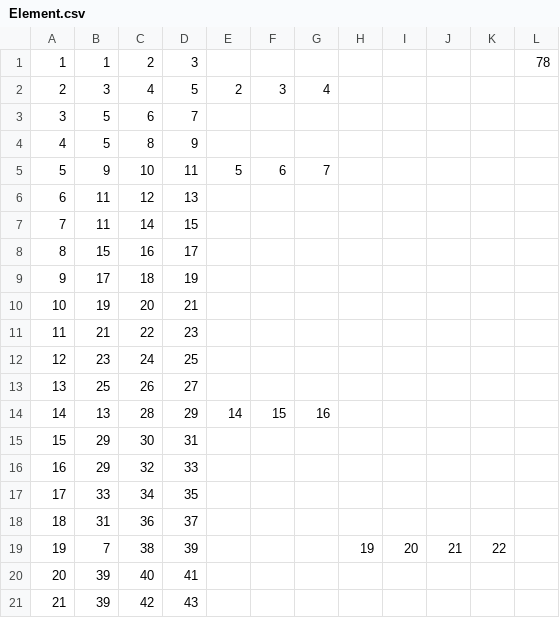
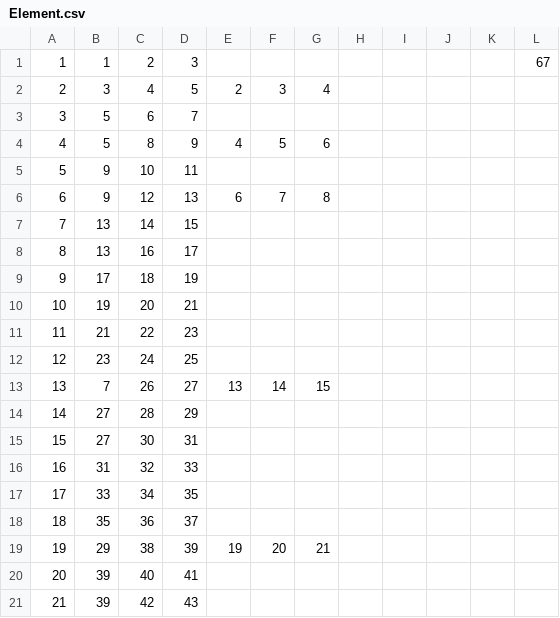
Before and after one commit to OpenCMISS/examples, a CSV file: FluidMechanics/NavierStokes/Coupled1DCellML/Python/Input/Element.csv, drawn as a sheet; only a part is shown; the diff covers the shown part only.

```diff
--- a/FluidMechanics/NavierStokes/Coupled1DCellML/Python/Input/Element.csv
+++ b/FluidMechanics/NavierStokes/Coupled1DCellML/Python/Input/Element.csv
@@ -1,9 +1,9 @@
-1	1	2	3								78
+1	1	2	3								67
 2	3	4	5	2	3	4					
 3	5	6	7								
-4	5	8	9								
-5	9	10	11	5	6	7					
-6	11	12	13								
-7	11	14	15								
-8	15	16	17								
+4	5	8	9	4	5	6					
+5	9	10	11								
+6	9	12	13	6	7	8					
+7	13	14	15								
+8	13	16	17								
 9	17	18	19								
@@ -12,9 +12,9 @@
 12	23	24	25								
-13	25	26	27								
-14	13	28	29	14	15	16					
-15	29	30	31								
-16	29	32	33								
+13	7	26	27	13	14	15					
+14	27	28	29								
+15	27	30	31								
+16	31	32	33								
 17	33	34	35								
-18	31	36	37								
-19	7	38	39				19	20	21	22	
+18	35	36	37								
+19	29	38	39	19	20	21					
 20	39	40	41								
```
Also changed, not shown: 11 removed rows and 50 edited cells elsewhere in this file, FluidMechanics/NavierStokes/Coupled1DCellML/Python/Input/Material.csv, FluidMechanics/NavierStokes/Coupled1DCellML/Python/Input/Node.csv, 13 other files.
